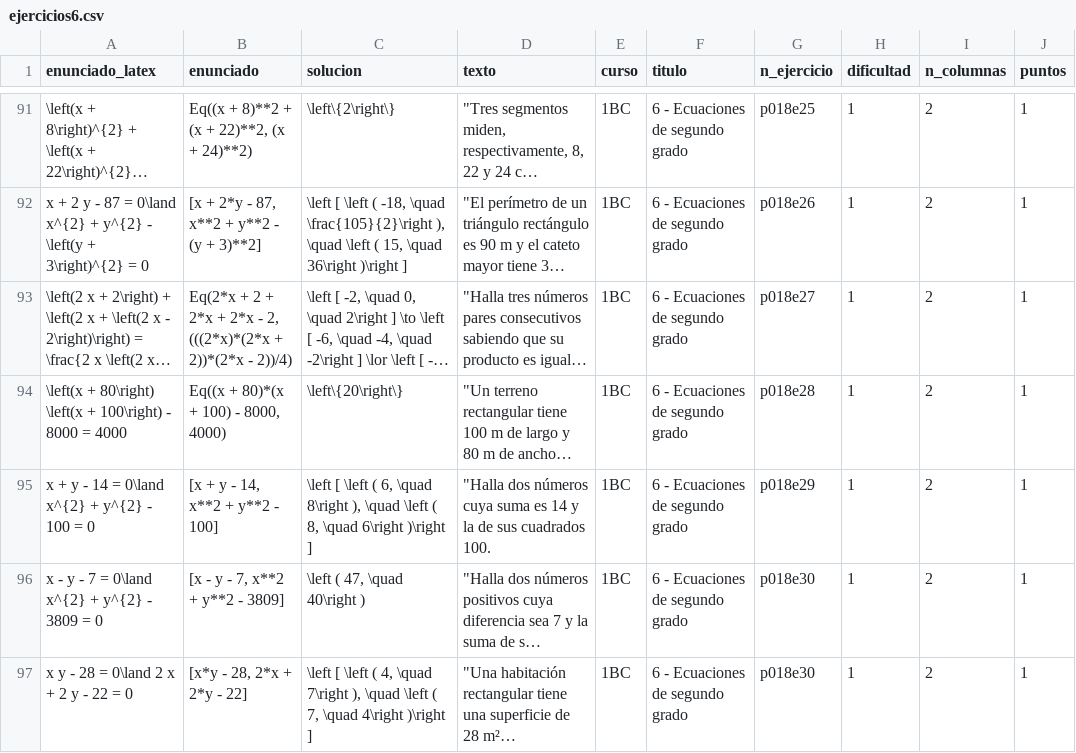
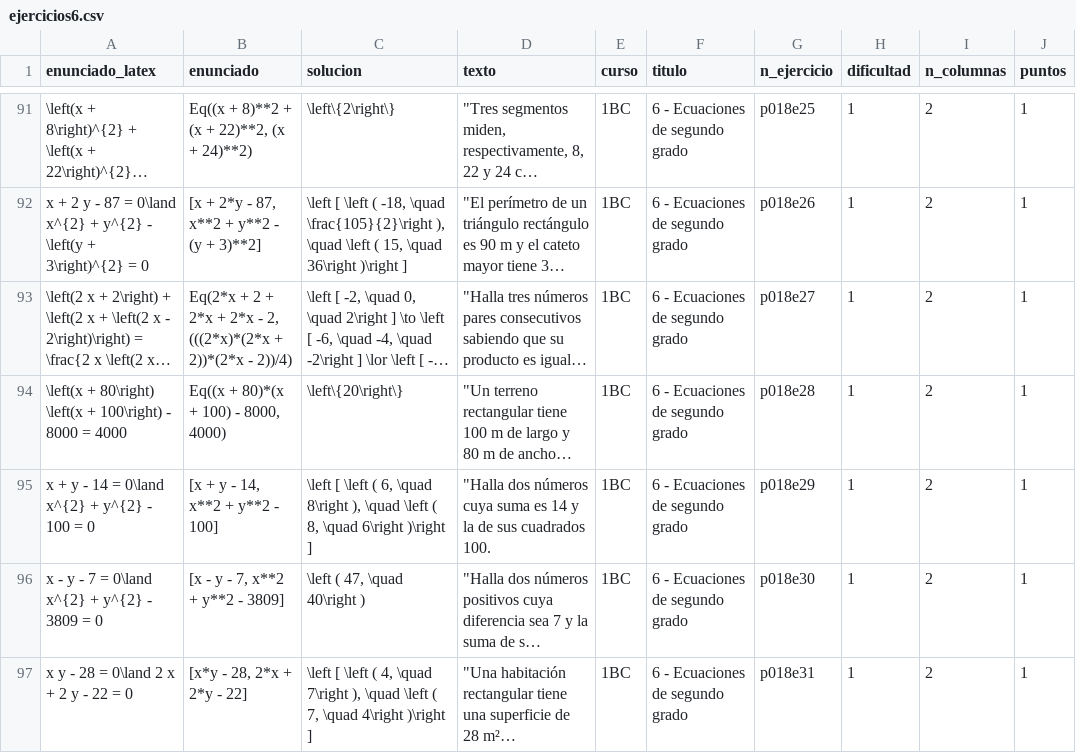
Before and after one commit to crdguez/mat1bac_cit, a CSV file: notebooks/ejercicios6.csv, drawn as a sheet; only a part is shown, gaps mark what is left out; long unchanged cells end in …; the diff names each change by its address in the sheet, - before the commit and + after, or states it on an @@ line.

```diff
--- a/notebooks/ejercicios6.csv
+++ b/notebooks/ejercicios6.csv
-G97 (n_ejercicio): p018e30
+G97 (n_ejercicio): p018e31
```
Also changed, not shown: 3 other files.
